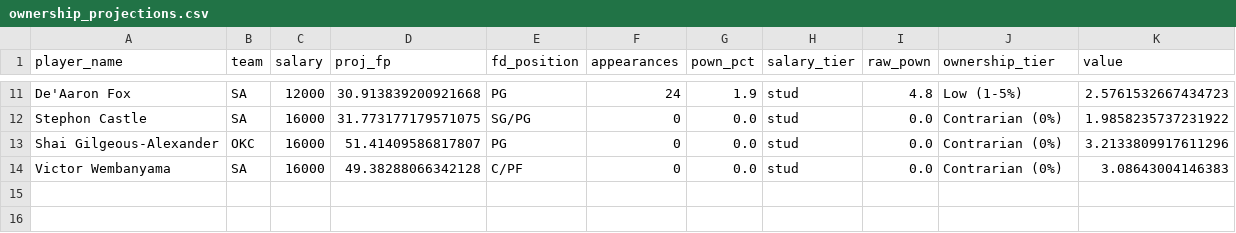
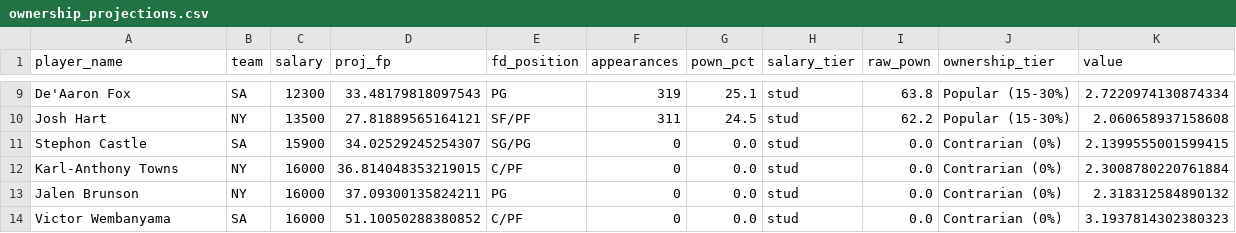
Before and after one commit to rakimr/PIRTDICA, a CSV file: ownership_projections.csv, drawn as a sheet; only a part is shown, gaps mark what is left out; addresses are those after the commit; the diff covers the shown part only; the diff names each change by its address in the sheet, - before the commit and + after, or states it on an @@ line.

```diff
--- a/ownership_projections.csv
+++ b/ownership_projections.csv
-C9 (salary): 12000
+C9 (salary): 12300
-D9 (proj_fp): 30.913839200921668
+D9 (proj_fp): 33.48179818097543
-F9 (appearances): 24
+F9 (appearances): 319
-G9 (pown_pct): 1.9
+G9 (pown_pct): 25.1
-I9 (raw_pown): 4.8
+I9 (raw_pown): 63.8
-J9 (ownership_tier): Low (1-5%)
+J9 (ownership_tier): Popular (15-30%)
-K9 (value): 2.5761532667434723
+K9 (value): 2.7220974130874334
+row 10: Josh Hart | NY | 13500 | 27.81889565164121 | SF/PF | 311 | 24.5 | stud | 62.2 | Popular (15-30%) | 2.060658937158608
-C11 (salary): 16000
+C11 (salary): 15900
-D11 (proj_fp): 31.773177179571075
+D11 (proj_fp): 34.02529245254307
-K11 (value): 1.9858235737231922
+K11 (value): 2.1399555001599415
+row 12: Karl-Anthony Towns | NY | 16000 | 36.814048353219015 | C/PF | 0 | 0.0 | stud | 0.0 | Contrarian (0%) | 2.3008780220761884
-A13 (player_name): Shai Gilgeous-Alexander
+A13 (player_name): Jalen Brunson
-B13 (team): OKC
+B13 (team): NY
-D13 (proj_fp): 51.41409586817807
+D13 (proj_fp): 37.09300135824211
-K13 (value): 3.2133809917611296
+K13 (value): 2.318312584890132
-D14 (proj_fp): 49.38288066342128
+D14 (proj_fp): 51.10050288380852
-K14 (value): 3.08643004146383
+K14 (value): 3.1937814302380323
```
Also changed, not shown: 4 added rows, 6 removed rows and 18 edited cells elsewhere in this file, dfs_players.csv, dfs_players_valued.csv, 7 other files.
